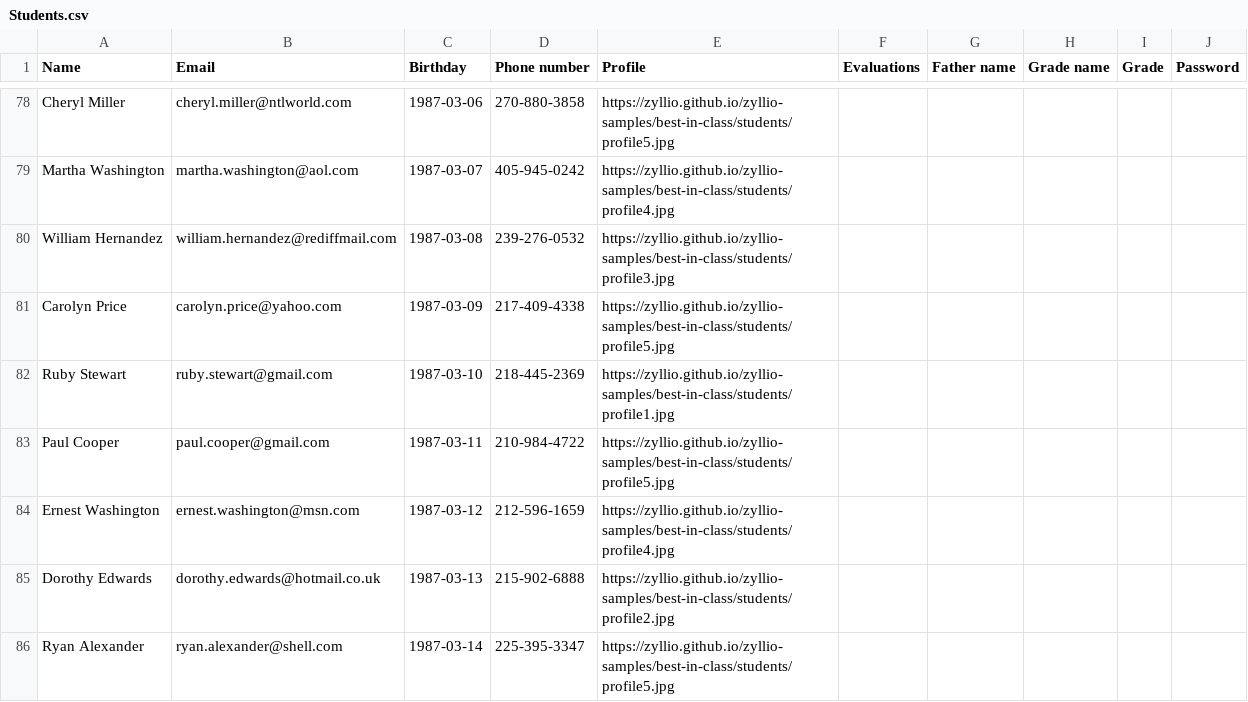
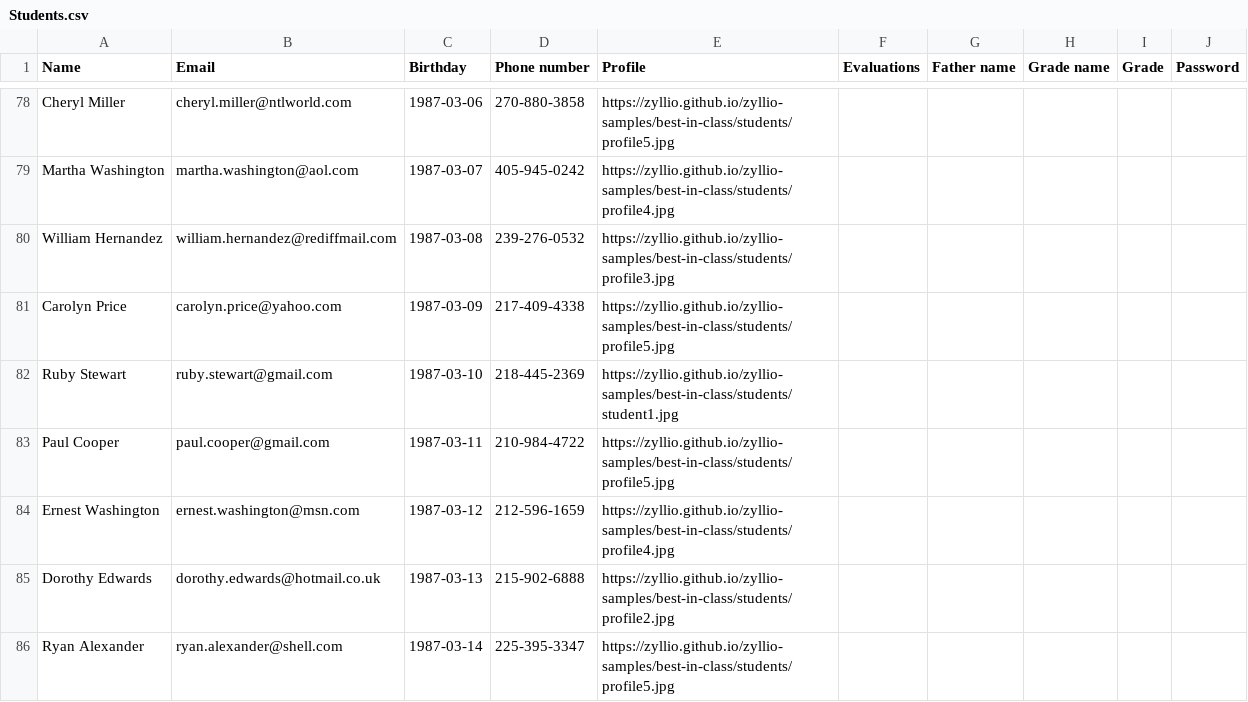
Before and after one commit to zyllio/zyllio-samples, a CSV file: best-in-class/Students.csv, drawn as a sheet; only a part is shown, gaps mark what is left out; the diff covers the shown part only.

```diff
--- a/best-in-class/Students.csv
+++ b/best-in-class/Students.csv
@@ -81,3 +81,3 @@ William Hernandez,william.hernandez@rediffmail.com,1987-03-08,239-276-0532,https
 Carolyn Price,carolyn.price@yahoo.com,1987-03-09,217-409-4338,https://zyllio.github.io/zyllio-samples/best-in-class/students/profile5.jpg,,,,,
-Ruby Stewart,ruby.stewart@gmail.com,1987-03-10,218-445-2369,https://zyllio.github.io/zyllio-samples/best-in-class/students/profile1.jpg,,,,,
+Ruby Stewart,ruby.stewart@gmail.com,1987-03-10,218-445-2369,https://zyllio.github.io/zyllio-samples/best-in-class/students/student1.jpg,,,,,
 Paul Cooper,paul.cooper@gmail.com,1987-03-11,210-984-4722,https://zyllio.github.io/zyllio-samples/best-in-class/students/profile5.jpg,,,,,
```
Also changed, not shown: 15 edited cells elsewhere in this file, 1 other file.
